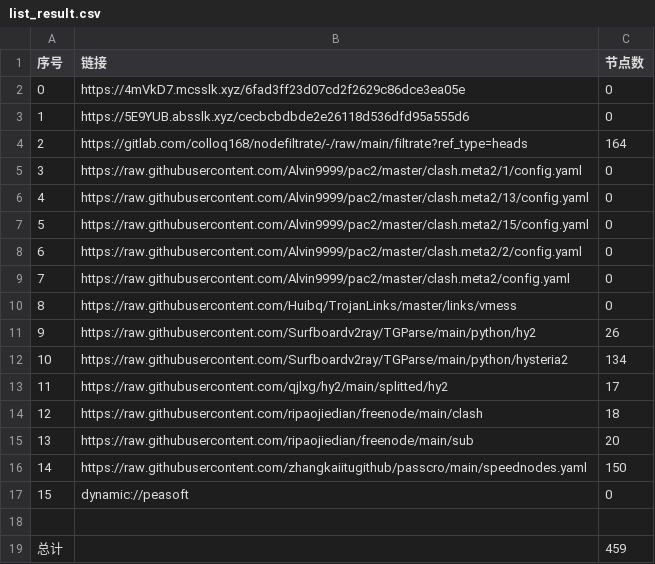
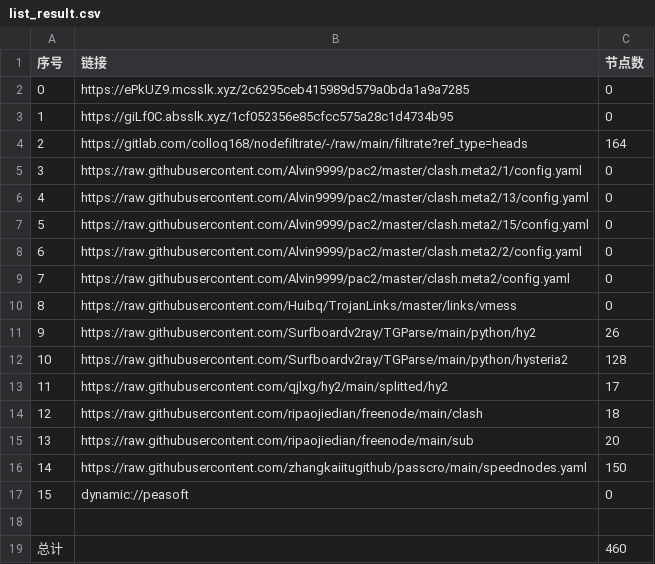
Before and after one commit to yg8080/AutoMergePublicNodes, a CSV file: list_result.csv, drawn as a sheet.

```diff
--- a/list_result.csv
+++ b/list_result.csv
@@ -1,4 +1,4 @@
 序号,链接,节点数
-0,https://4mVkD7.mcsslk.xyz/6fad3ff23d07cd2f2629c86dce3ea05e,0
-1,https://5E9YUB.absslk.xyz/cecbcbdbde2e26118d536dfd95a555d6,0
+0,https://ePkUZ9.mcsslk.xyz/2c6295ceb415989d579a0bda1a9a7285,0
+1,https://giLf0C.absslk.xyz/1cf052356e85cfcc575a28c1d4734b95,0
 2,https://gitlab.com/colloq168/nodefiltrate/-/raw/main/filtrate?ref_type=heads,164
@@ -11,3 +11,3 @@
 9,https://raw.githubusercontent.com/Surfboardv2ray/TGParse/main/python/hy2,26
-10,https://raw.githubusercontent.com/Surfboardv2ray/TGParse/main/python/hysteria2,134
+10,https://raw.githubusercontent.com/Surfboardv2ray/TGParse/main/python/hysteria2,128
 11,https://raw.githubusercontent.com/qjlxg/hy2/main/splitted/hy2,17
@@ -18,2 +18,2 @@
 
-总计,,459
+总计,,460
```
Also changed, not shown: 7 other files.
